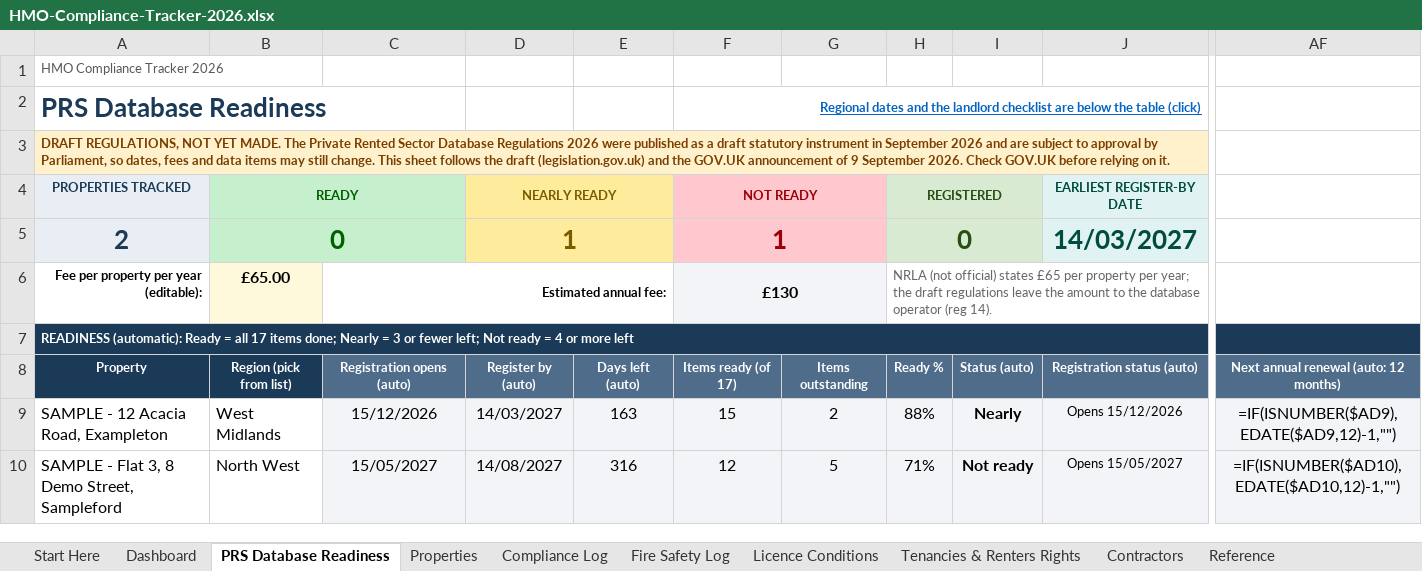
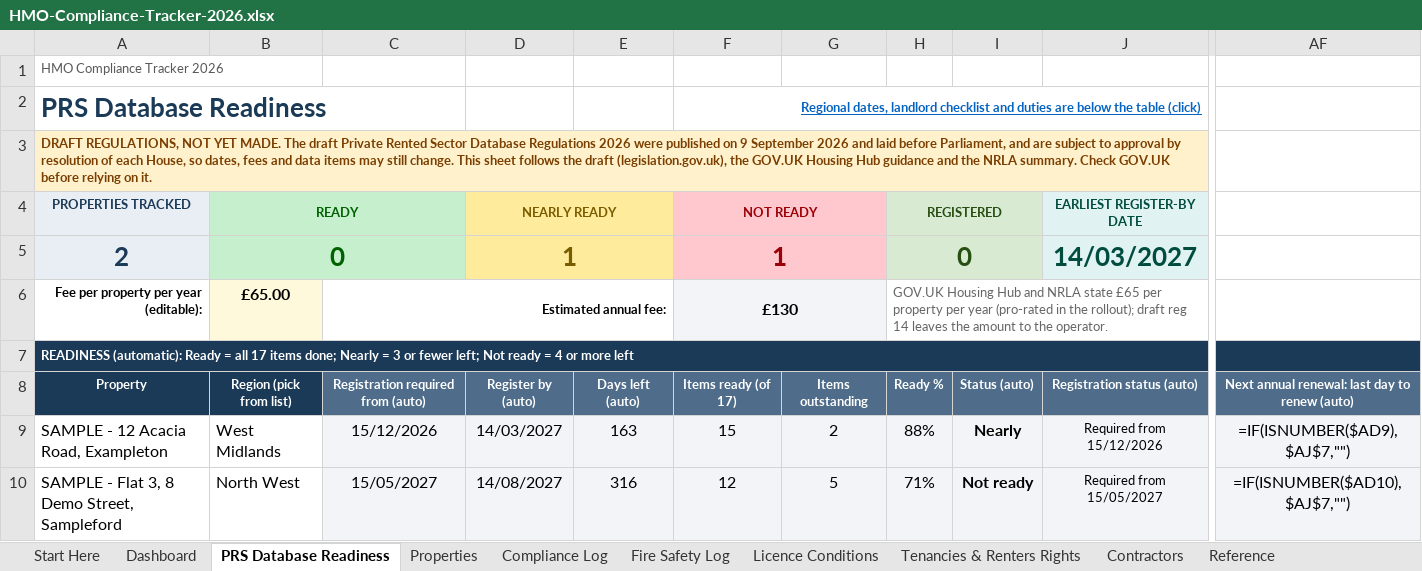
Before and after one commit to InnovateDigi/innovateuk-templates, an Excel workbook: d/010fb7f7d1e906a7e3a2e5be9a51cea2/HMO-Compliance-Tracker-2026.xlsx, sheet PRS Database Readiness, drawn as a sheet; only a part is shown, gaps mark what is left out; values as stored, in another font and other column widths than the file's, no borders; formulas without a stored value are shown as written; conditional formats not drawn; the diff covers the shown part only; the diff names each change by its address in the sheet, - before the commit and + after, or states it on an @@ line.

```diff
--- a/d/010fb7f7d1e906a7e3a2e5be9a51cea2/HMO-Compliance-Tracker-2026.xlsx (sheet PRS Database Readiness)
+++ b/d/010fb7f7d1e906a7e3a2e5be9a51cea2/HMO-Compliance-Tracker-2026.xlsx (sheet PRS Database Readiness)
-F2 (NOT READY): Regional dates and the landlord checklist are below…
+F2 (NOT READY): Regional dates, landlord checklist and duties are below…
-A3 (PROPERTIES TRACKED): …MADE. The Private Rented Sector Database Regulations 2026 were published as a draft statutory instrument in September 2026 and are subject to approval by Parliament, so dates, fees and data items may still change. This sheet follows the draft (legislation.gov.uk) and the GOV.UK announcement of 9 September 2026. Check GOV.UK…
+A3 (PROPERTIES TRACKED): …MADE. The draft Private Rented Sector Database Regulations 2026 were published on 9 September 2026 and laid before Parliament, and are subject to approval by resolution of each House, so dates, fees and data items may still change. This sheet follows the draft (legislation.gov.uk), the GOV.UK Housing Hub guidance and the NRLA summary. Check GOV.UK…
-H6 (REGISTERED): NRLA (not official) states £65 per property per year; the draft regulations leave the amount to the database operator (reg 14).
+H6 (REGISTERED): GOV.UK Housing Hub and NRLA state £65 per property per year (pro-rated in the rollout); draft reg 14 leaves the amount to the operator.
-C8: Registration opens (auto)
+C8: Registration required from (auto)
-AF8: Next annual renewal (auto: 12 months)
+AF8: Next annual renewal: last day to renew (auto)
-J9 (EARLIEST REGISTER-BY DATE): Opens 15/12/2026
+J9 (EARLIEST REGISTER-BY DATE): Required from 15/12/2026
-AF9: =IF(ISNUMBER($AD9),EDATE($AD9,12)-1,"")
+AF9: =IF(ISNUMBER($AD9),$AJ$7,"")
-J10 (EARLIEST REGISTER-BY DATE): Opens 15/05/2027
+J10 (EARLIEST REGISTER-BY DATE): Required from 15/05/2027
-AF10: =IF(ISNUMBER($AD10),EDATE($AD10,12)-1,"")
+AF10: =IF(ISNUMBER($AD10),$AJ$7,"")
```
Also changed, not shown: 14 added rows and 199 edited cells elsewhere in this sheet, sheet Reference, sheet Dashboard, hidden cells, 9 other files.
